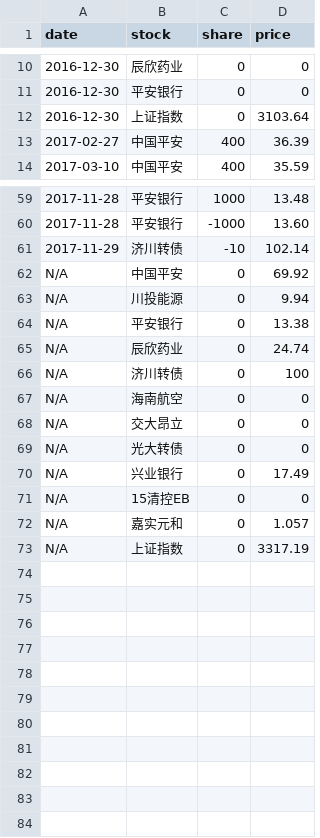
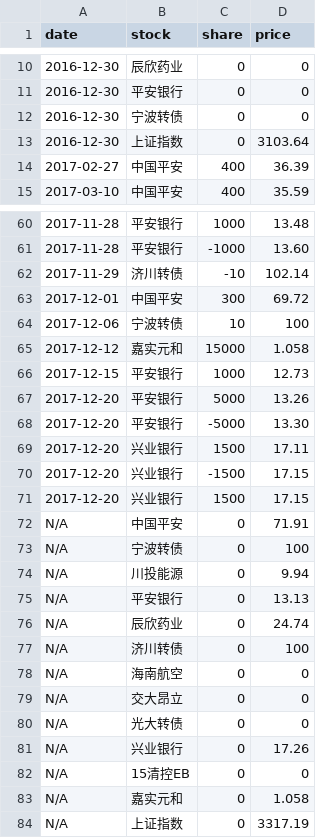
Before and after one commit to jinbin/lifebook, a CSV file: data/investment/stock.csv, drawn as a sheet; only a part is shown, gaps mark what is left out.

Commit message:
update data

```diff
--- a/data/investment/stock.csv
+++ b/data/investment/stock.csv
@@ -11,2 +11,3 @@ date, stock, share, price
 2016-12-30, 平安银行, 0, 0
+2016-12-30, 宁波转债, 0, 0
 2016-12-30, 上证指数, 0, 3103.64
@@ -61,5 +62,15 @@ date, stock, share, price
 2017-11-29, 济川转债, -10, 102.14
-N/A, 中国平安, 0, 69.92
+2017-12-01, 中国平安, 300, 69.72
+2017-12-06, 宁波转债, 10, 100
+2017-12-12, 嘉实元和, 15000, 1.058
+2017-12-15, 平安银行, 1000, 12.73
+2017-12-20, 平安银行, 5000, 13.26
+2017-12-20, 平安银行, -5000, 13.30
+2017-12-20, 兴业银行, 1500, 17.11
+2017-12-20, 兴业银行, -1500, 17.15
+2017-12-20, 兴业银行, 1500, 17.15
+N/A, 中国平安, 0, 71.91
+N/A, 宁波转债, 0, 100
 N/A, 川投能源, 0, 9.94
-N/A, 平安银行, 0, 13.38
+N/A, 平安银行, 0, 13.13
 N/A, 辰欣药业, 0, 24.74
@@ -69,5 +80,5 @@ N/A, 交大昂立, 0, 0
 N/A, 光大转债, 0, 0
-N/A, 兴业银行, 0, 17.49
+N/A, 兴业银行, 0, 17.26
 N/A, 15清控EB, 0, 0
-N/A, 嘉实元和, 0, 1.057
+N/A, 嘉实元和, 0, 1.058
 N/A, 上证指数, 0, 3317.19
```
